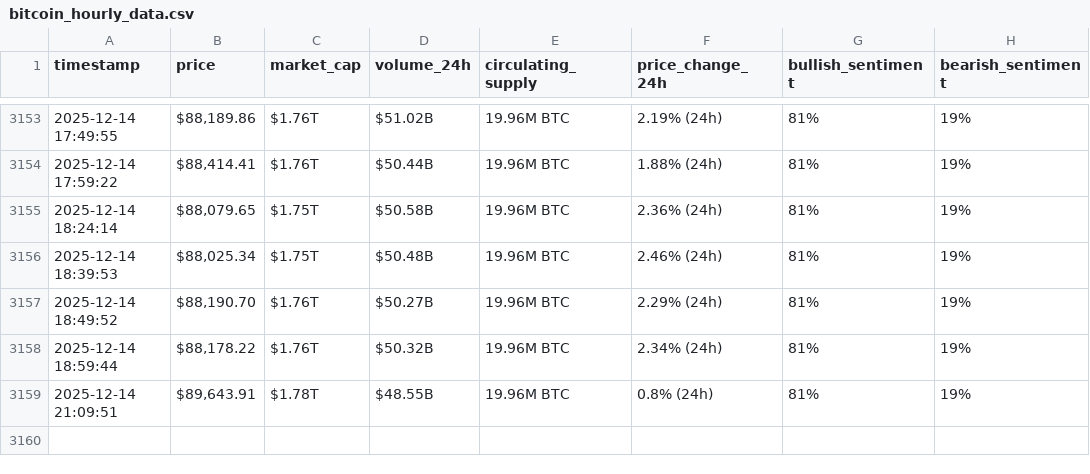
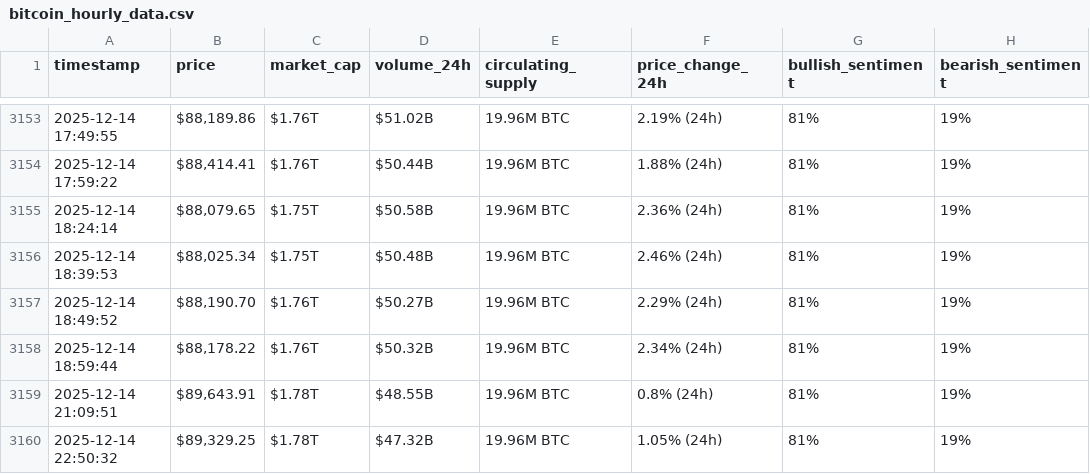
Before and after one commit to Nour265/webscraping-automation, a CSV file: bitcoin_hourly_data.csv, drawn as a sheet; only a part is shown, gaps mark what is left out.

```diff
--- a/bitcoin_hourly_data.csv
+++ b/bitcoin_hourly_data.csv
@@ -3159 +3159,2 @@ timestamp,price,market_cap,volume_24h,circulating_supply,price_change_24h,bullis
 2025-12-14 21:09:51,"$89,643.91",$1.78T,$48.55B,19.96M BTC,0.8% (24h),81%,19%
+2025-12-14 22:50:32,"$89,329.25",$1.78T,$47.32B,19.96M BTC,1.05% (24h),81%,19%
```
